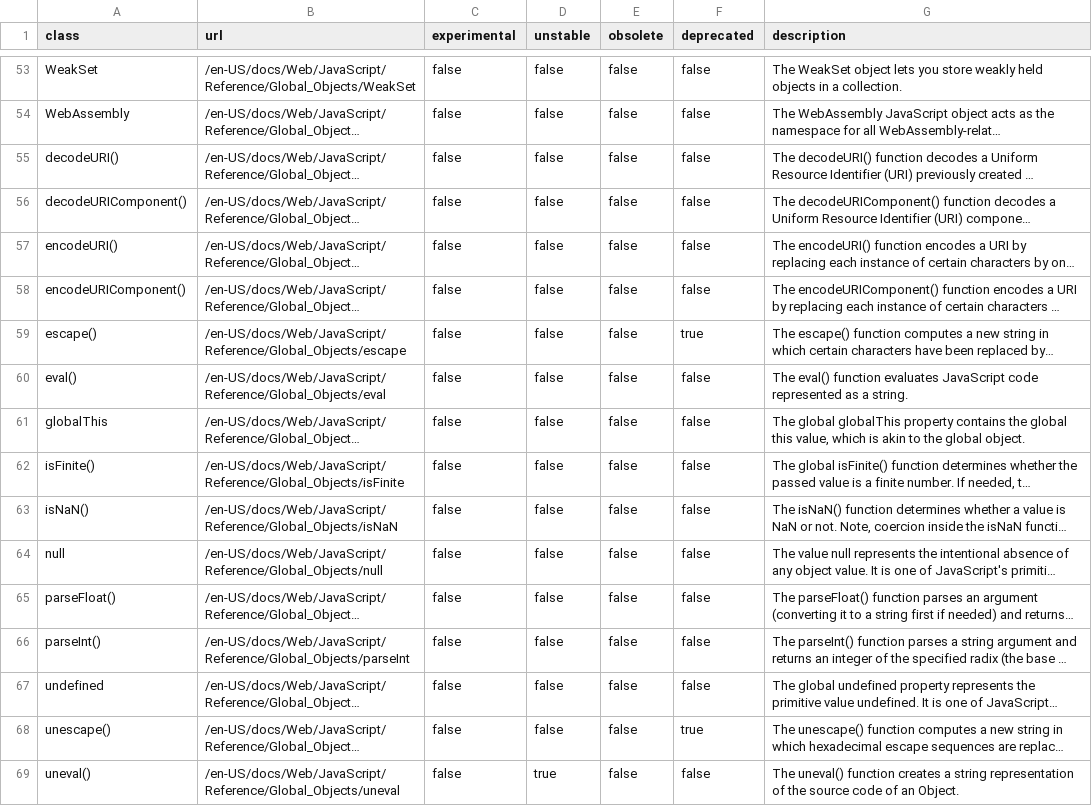
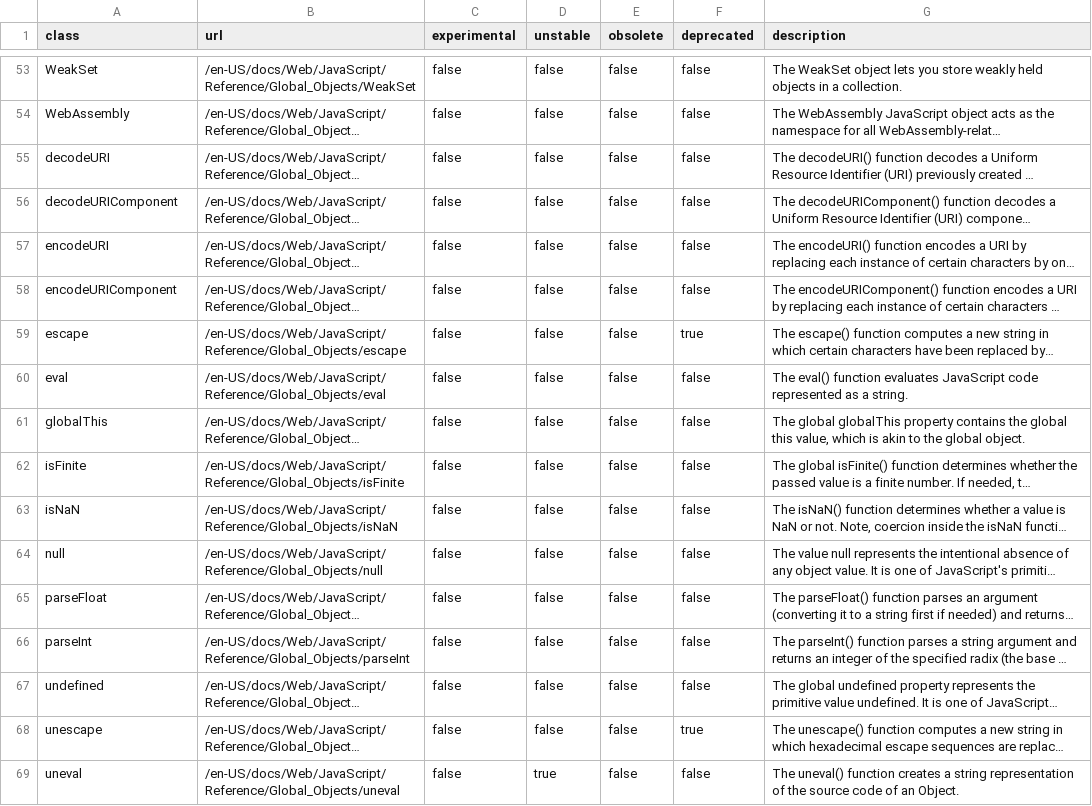
Before and after one commit to metaquanta/browserSurface, a CSV file: Builtins_MDN.csv, drawn as a sheet; only a part is shown, gaps mark what is left out; long unchanged cells end in …; the diff names each change by its address in the sheet, - before the commit and + after, or states it on an @@ line.

```diff
--- a/Builtins_MDN.csv
+++ b/Builtins_MDN.csv
-A55 (class): decodeURI()
+A55 (class): decodeURI
-A56 (class): decodeURIComponent()
+A56 (class): decodeURIComponent
-A57 (class): encodeURI()
+A57 (class): encodeURI
-A58 (class): encodeURIComponent()
+A58 (class): encodeURIComponent
-A59 (class): escape()
+A59 (class): escape
-A60 (class): eval()
+A60 (class): eval
-A62 (class): isFinite()
+A62 (class): isFinite
-A63 (class): isNaN()
+A63 (class): isNaN
-A65 (class): parseFloat()
+A65 (class): parseFloat
-A66 (class): parseInt()
+A66 (class): parseInt
-A68 (class): unescape()
+A68 (class): unescape
-A69 (class): uneval()
+A69 (class): uneval
```
Also changed, not shown: Window_MDN.csv.
